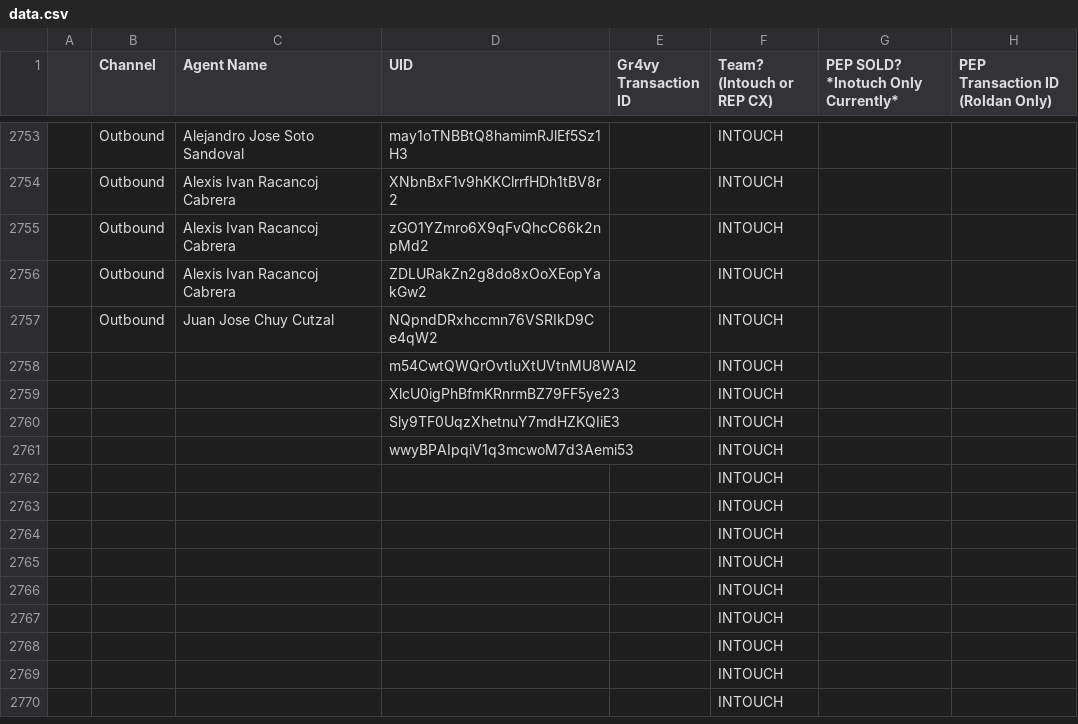
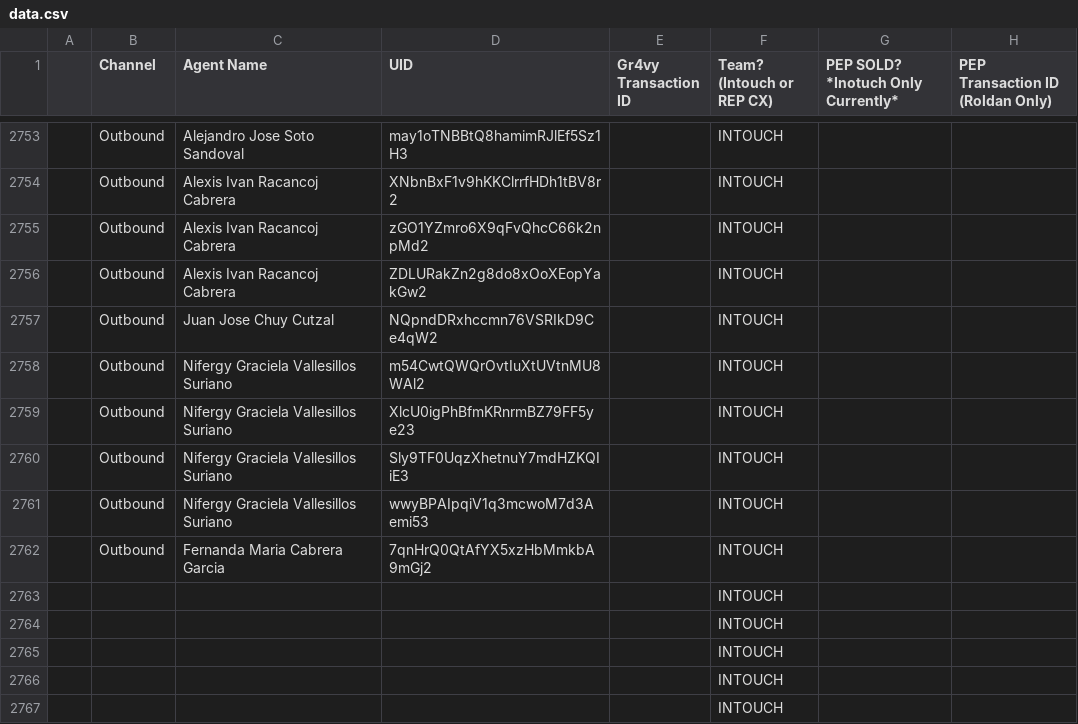
Before and after one commit to joshuawagner-create/leaderboard-data, a CSV file: data.csv, drawn as a sheet; only a part is shown, gaps mark what is left out; the shorter side is filled out with more unchanged rows.

Commit message:
Update leaderboard data 2026-11-08T18:59:05.904Z

```diff
--- a/data.csv
+++ b/data.csv
@@ -2757,7 +2757,7 @@
 ,Outbound,Juan Jose Chuy Cutzal,NQpndDRxhccmn76VSRIkD9Ce4qW2,,INTOUCH,,
-,,,m54CwtQWQrOvtIuXtUVtnMU8WAl2,,INTOUCH,,
-,,,XlcU0igPhBfmKRnrmBZ79FF5ye23,,INTOUCH,,
-,,,Sly9TF0UqzXhetnuY7mdHZKQIiE3,,INTOUCH,,
-,,,wwyBPAIpqiV1q3mcwoM7d3Aemi53,,INTOUCH,,
-,,,,,INTOUCH,,
+,Outbound,Nifergy Graciela Vallesillos Suriano,m54CwtQWQrOvtIuXtUVtnMU8WAl2,,INTOUCH,,
+,Outbound,Nifergy Graciela Vallesillos Suriano,XlcU0igPhBfmKRnrmBZ79FF5ye23,,INTOUCH,,
+,Outbound,Nifergy Graciela Vallesillos Suriano,Sly9TF0UqzXhetnuY7mdHZKQIiE3,,INTOUCH,,
+,Outbound,Nifergy Graciela Vallesillos Suriano,wwyBPAIpqiV1q3mcwoM7d3Aemi53,,INTOUCH,,
+,Outbound,Fernanda Maria Cabrera Garcia,7qnHrQ0QtAfYX5xzHbMmkbA9mGj2,,INTOUCH,,
 ,,,,,INTOUCH,,
```
